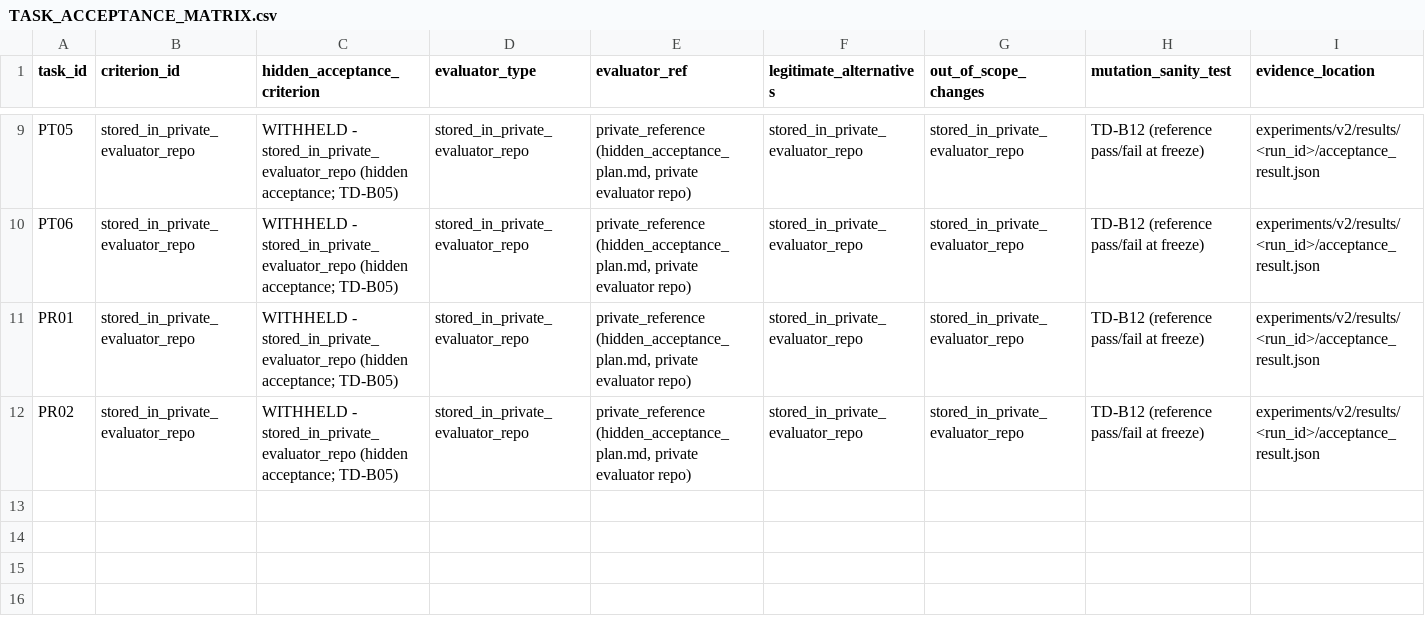
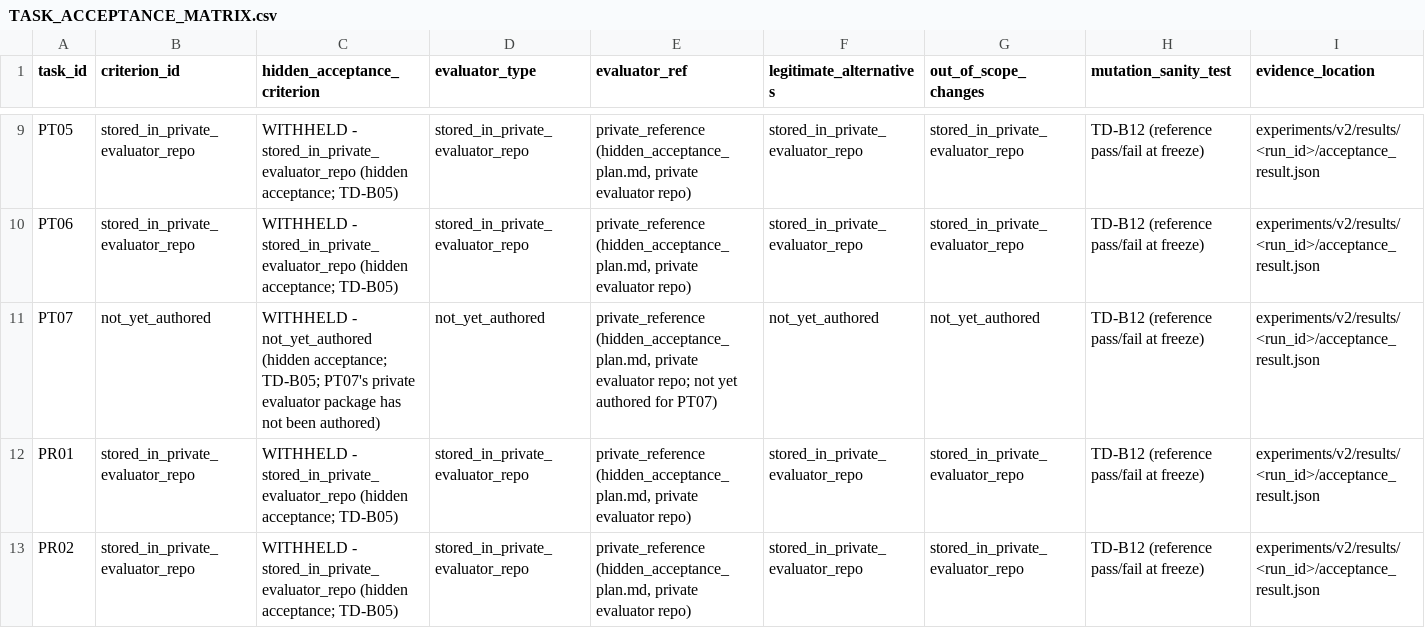
Before and after one commit to thakkarkeyur/afci-bench, a CSV file: docs/v2/TASK_ACCEPTANCE_MATRIX.csv, drawn as a sheet; only a part is shown, gaps mark what is left out; rows hold the shown columns only; the diff names each change by its address in the sheet, - before the commit and + after, or states it on an @@ line.

Commit message:
feat(v2): add preview-pricing primary task
Author PT07 'Price a proposed order before it is placed' - the one public
task body cleared for authoring under DECISION B (TD-B34). Functional
category pricing-endpoint; primary; e1_analysis_eligibility scored;
task_status candidate; SHA-256 557caed09420354e...

The body states functional requirements and observable behaviour only and
passes the unmodified leakage validator with no reviewed exception. It is
gradeable through HTTP request/response alone: no declared seam, no
repository-state observation, no reset helper, no seeded state. A
non-persistence criterion was deliberately excluded as externally
ungradeable; what is required is the observable consequence - the answer
carries no id, status, createdAt or customerId.

Registries updated: TASK_INDEX.csv, PILOT_PUBLIC_TASK_MATRIX.csv,
TASK_ACCEPTANCE_MATRIX.csv, TASK_LAYER_MATRIX.csv, TASK_RULE_MATRIX.csv,
RESET_CHECKPOINT_MATRIX.csv, ORACLE_TRACEABILITY.csv,
TASK_AUTHORING_REPORT.md, plus the shared category vocabulary in
TASK_SCHEMA.yml and public_task.schema.json.

Governance records the overlap safeguards against PT05, PR01, PT06,
PT01/PT02 and PT04 as rationale only - none of it appears in the task body.

TD-B34 remains open and blocking: one task is neither the breadth nor the
repetition the confirmatory construct needs, further candidate authoring is
still required, and no power simulation may run yet. No reserve activated,
no existing task body or hash changed, apps/ and libs/ untouched, no
benchmark or model run, nothing frozen, protocol still PRE-FREEZE.

```diff
--- a/docs/v2/TASK_ACCEPTANCE_MATRIX.csv
+++ b/docs/v2/TASK_ACCEPTANCE_MATRIX.csv
+row 11: PT07 | not_yet_authored | WITHHELD - not_yet_authored (hidden acceptance; TD-B05; PT07's private evaluator package has not been authored) | not_yet_authored | private_reference (hidden_acceptance_plan.md, private evaluator repo; not yet authored for PT07) | not_yet_authored | not_yet_authored | TD-B12 (reference pass/fail at freeze) | experiments/v2/results/<run_id>/acceptance_result.json
```
Also changed, not shown: docs/v2/OPEN_DECISIONS.csv, docs/v2/ORACLE_TRACEABILITY.csv, 20 other files.
